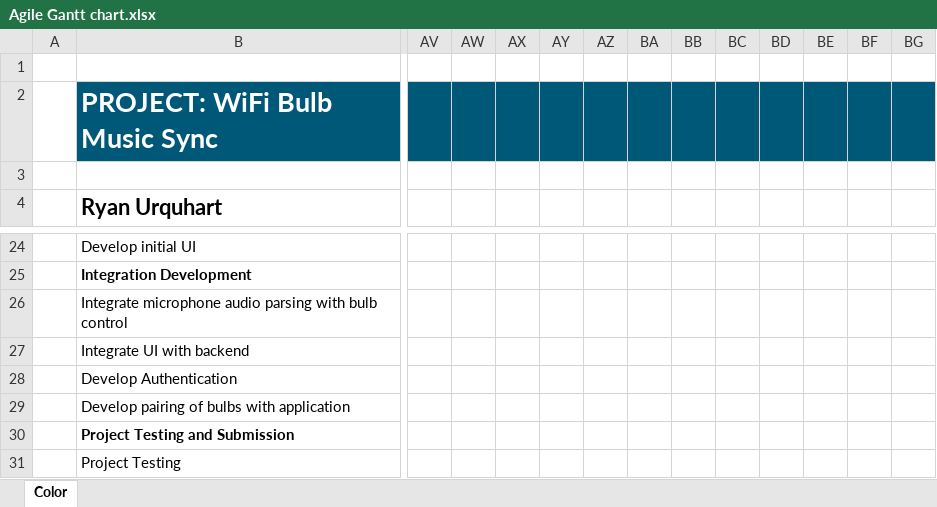
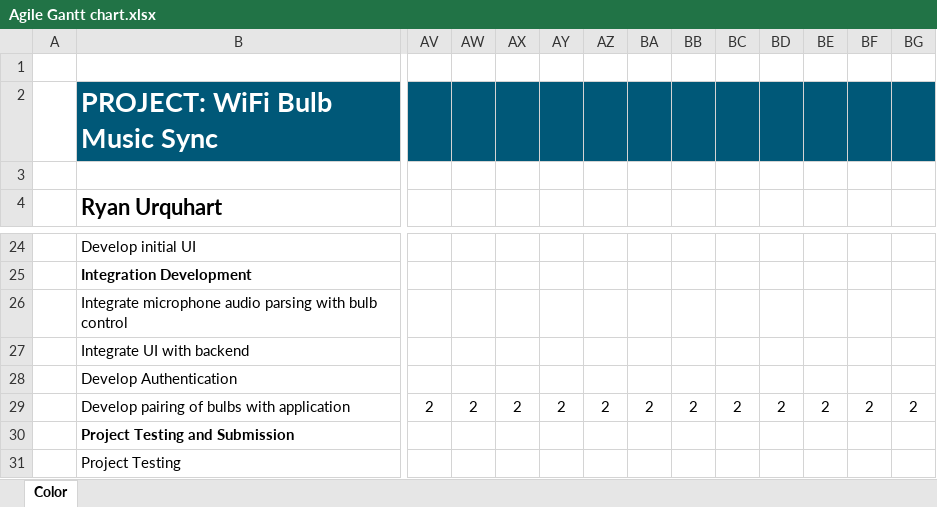
Before and after one commit to RyanMcClean/wizlight-music-sync, an Excel workbook: project-report-docs/Agile Gantt chart.xlsx, sheet Color, drawn as a sheet; only a part is shown, gaps mark what is left out; values as stored, in another font and other column widths than the file's, no borders; conditional formats and table styles not drawn; the diff covers the shown part only; the diff names each change by its address in the sheet, - before the commit and + after, or states it on an @@ line.

```diff
--- a/project-report-docs/Agile Gantt chart.xlsx (sheet Color)
+++ b/project-report-docs/Agile Gantt chart.xlsx (sheet Color)
-AV29: (empty)
+AV29: 2
-AW29: (empty)
+AW29: 2
-AX29: (empty)
+AX29: 2
-AY29: (empty)
+AY29: 2
-AZ29: (empty)
+AZ29: 2
-BA29: (empty)
+BA29: 2
-BB29: (empty)
+BB29: 2
-BC29: (empty)
+BC29: 2
-BD29: (empty)
+BD29: 2
-BE29: (empty)
+BE29: 2
-BF29: (empty)
+BF29: 2
-BG29: (empty)
+BG29: 2
```
Also changed, not shown: 1 added row, 1 removed row and 40 edited cells elsewhere in this sheet, 2 other files.
